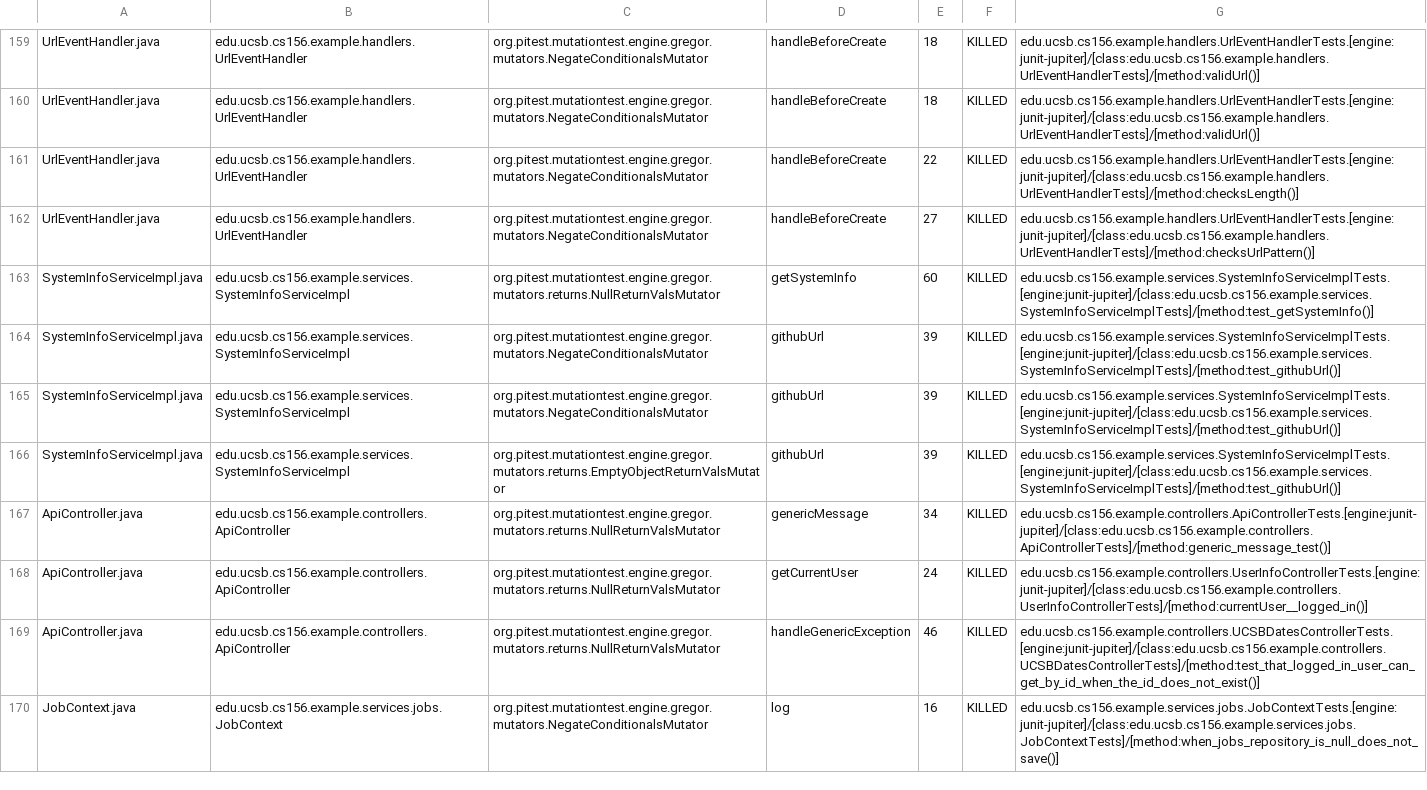
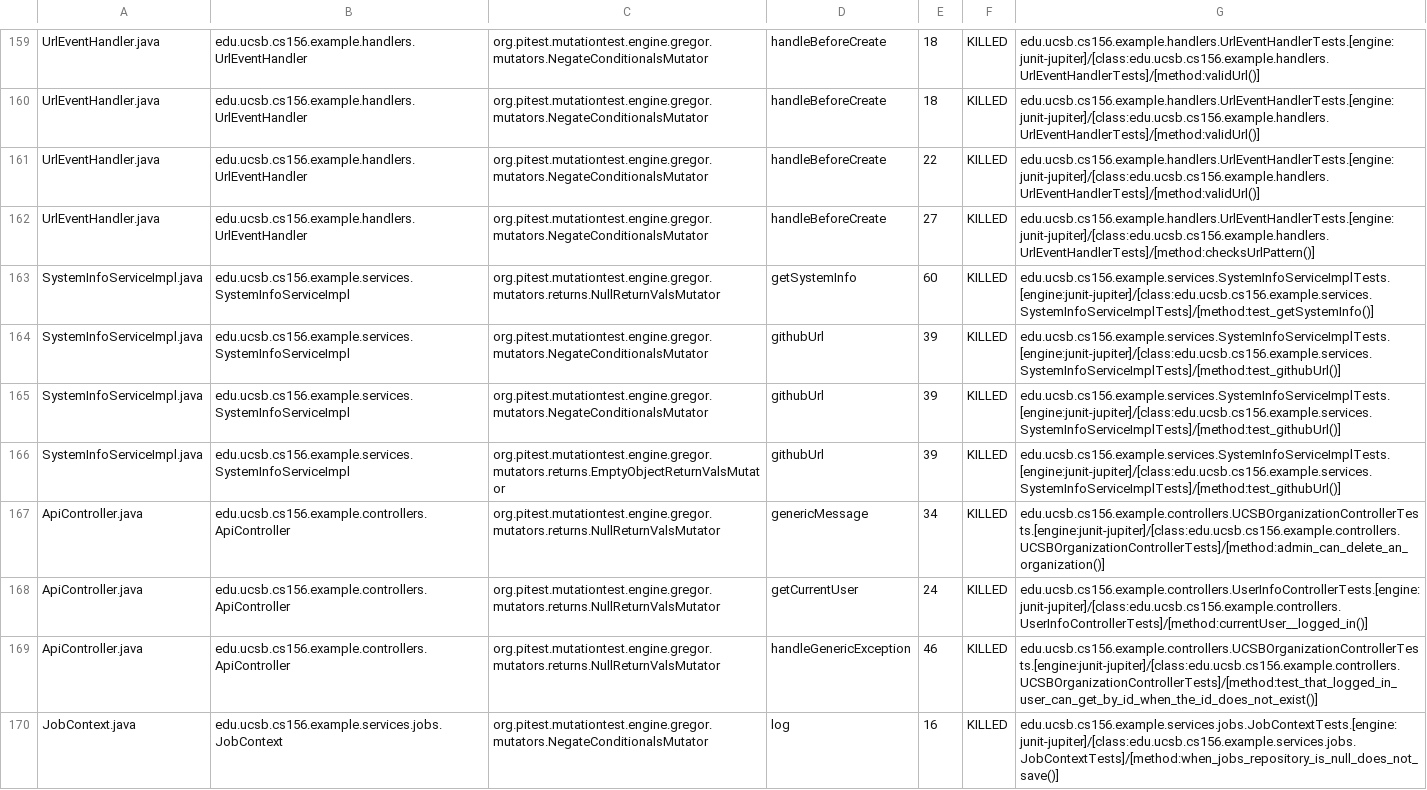
Before and after one commit to ucsb-cs156-f26/team02-f26-03, a CSV file: pitest/mutations.csv, drawn as a sheet; only a part is shown, gaps mark what is left out.

Commit message:
Deploying to gh-pages from @ ucsb-cs156-f26/team02-f26-03@9bdf4c1e3bfb41bc24d4b5f7614b4094095692b9 🚀

```diff
--- a/pitest/mutations.csv
+++ b/pitest/mutations.csv
@@ -160,3 +160,3 @@ UrlEventHandler.java,edu.ucsb.cs156.example.handlers.UrlEventHandler,org.pitest.
 UrlEventHandler.java,edu.ucsb.cs156.example.handlers.UrlEventHandler,org.pitest.mutationtest.engine.gregor.mutators.NegateConditionalsMutator,handleBeforeCreate,18,KILLED,edu.ucsb.cs156.example.handlers.UrlEventHandlerTests.[engine:junit-jupiter]/[class:edu.ucsb.cs156.example.handlers.UrlEventHandlerTests]/[method:validUrl()]
-UrlEventHandler.java,edu.ucsb.cs156.example.handlers.UrlEventHandler,org.pitest.mutationtest.engine.gregor.mutators.NegateConditionalsMutator,handleBeforeCreate,22,KILLED,edu.ucsb.cs156.example.handlers.UrlEventHandlerTests.[engine:junit-jupiter]/[class:edu.ucsb.cs156.example.handlers.UrlEventHandlerTests]/[method:checksLength()]
+UrlEventHandler.java,edu.ucsb.cs156.example.handlers.UrlEventHandler,org.pitest.mutationtest.engine.gregor.mutators.NegateConditionalsMutator,handleBeforeCreate,22,KILLED,edu.ucsb.cs156.example.handlers.UrlEventHandlerTests.[engine:junit-jupiter]/[class:edu.ucsb.cs156.example.handlers.UrlEventHandlerTests]/[method:validUrl()]
 UrlEventHandler.java,edu.ucsb.cs156.example.handlers.UrlEventHandler,org.pitest.mutationtest.engine.gregor.mutators.NegateConditionalsMutator,handleBeforeCreate,27,KILLED,edu.ucsb.cs156.example.handlers.UrlEventHandlerTests.[engine:junit-jupiter]/[class:edu.ucsb.cs156.example.handlers.UrlEventHandlerTests]/[method:checksUrlPattern()]
@@ -166,5 +166,5 @@ SystemInfoServiceImpl.java,edu.ucsb.cs156.example.services.SystemInfoServiceImpl
 SystemInfoServiceImpl.java,edu.ucsb.cs156.example.services.SystemInfoServiceImpl,org.pitest.mutationtest.engine.gregor.mutators.returns.EmptyObjectReturnValsMutator,githubUrl,39,KILLED,edu.ucsb.cs156.example.services.SystemInfoServiceImplTests.[engine:junit-jupiter]/[class:edu.ucsb.cs156.example.services.SystemInfoServiceImplTests]/[method:test_githubUrl()]
-ApiController.java,edu.ucsb.cs156.example.controllers.ApiController,org.pitest.mutationtest.engine.gregor.mutators.returns.NullReturnValsMutator,genericMessage,34,KILLED,edu.ucsb.cs156.example.controllers.ApiControllerTests.[engine:junit-jupiter]/[class:edu.ucsb.cs156.example.controllers.ApiControllerTests]/[method:generic_message_test()]
+ApiController.java,edu.ucsb.cs156.example.controllers.ApiController,org.pitest.mutationtest.engine.gregor.mutators.returns.NullReturnValsMutator,genericMessage,34,KILLED,edu.ucsb.cs156.example.controllers.UCSBOrganizationControllerTests.[engine:junit-jupiter]/[class:edu.ucsb.cs156.example.controllers.UCSBOrganizationControllerTests]/[method:admin_can_delete_an_organization()]
 ApiController.java,edu.ucsb.cs156.example.controllers.ApiController,org.pitest.mutationtest.engine.gregor.mutators.returns.NullReturnValsMutator,getCurrentUser,24,KILLED,edu.ucsb.cs156.example.controllers.UserInfoControllerTests.[engine:junit-jupiter]/[class:edu.ucsb.cs156.example.controllers.UserInfoControllerTests]/[method:currentUser__logged_in()]
-ApiController.java,edu.ucsb.cs156.example.controllers.ApiController,org.pitest.mutationtest.engine.gregor.mutators.returns.NullReturnValsMutator,handleGenericException,46,KILLED,edu.ucsb.cs156.example.controllers.UCSBDatesControllerTests.[engine:junit-jupiter]/[class:edu.ucsb.cs156.example.controllers.UCSBDatesControllerTests]/[method:test_that_logged_in_user_can_get_by_id_when_the_id_does_not_exist()]
+ApiController.java,edu.ucsb.cs156.example.controllers.ApiController,org.pitest.mutationtest.engine.gregor.mutators.returns.NullReturnValsMutator,handleGenericException,46,KILLED,edu.ucsb.cs156.example.controllers.UCSBOrganizationControllerTests.[engine:junit-jupiter]/[class:edu.ucsb.cs156.example.controllers.UCSBOrganizationControllerTests]/[method:test_that_logged_in_user_can_get_by_id_when_the_id_does_not_exist()]
 JobContext.java,edu.ucsb.cs156.example.services.jobs.JobContext,org.pitest.mutationtest.engine.gregor.mutators.NegateConditionalsMutator,log,16,KILLED,edu.ucsb.cs156.example.services.jobs.JobContextTests.[engine:junit-jupiter]/[class:edu.ucsb.cs156.example.services.jobs.JobContextTests]/[method:when_jobs_repository_is_null_does_not_save()]
```
Also changed, not shown: 19 other files.
